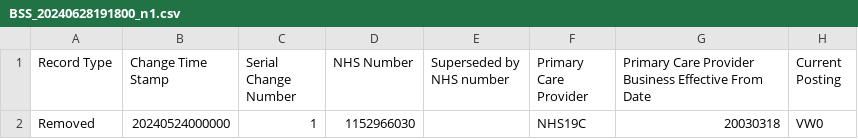
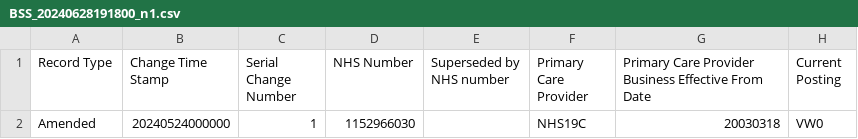
Before and after one commit to NHSDigital/dtos-cohort-manager, a CSV file: application/CohortManager/Set-up/SampleData/BSS_20240628191800_n1.csv, drawn as a sheet; only a part is shown; the diff names each change by its address in the sheet, - before the commit and + after, or states it on an @@ line.

```diff
--- a/application/CohortManager/Set-up/SampleData/BSS_20240628191800_n1.csv
+++ b/application/CohortManager/Set-up/SampleData/BSS_20240628191800_n1.csv
-A2 (Record Type): Removed
+A2 (Record Type): Amended
```
Also changed, not shown: 4 other files.
